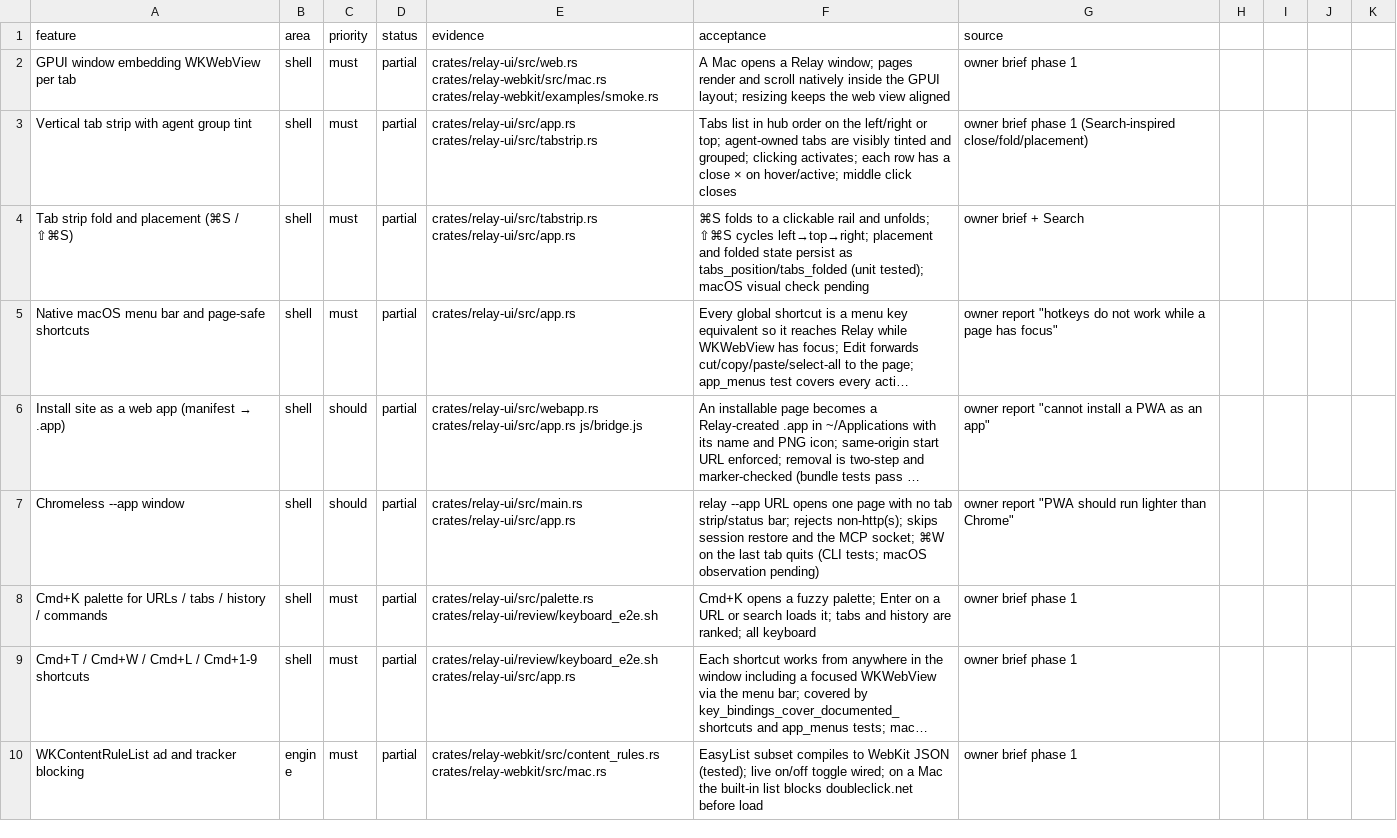
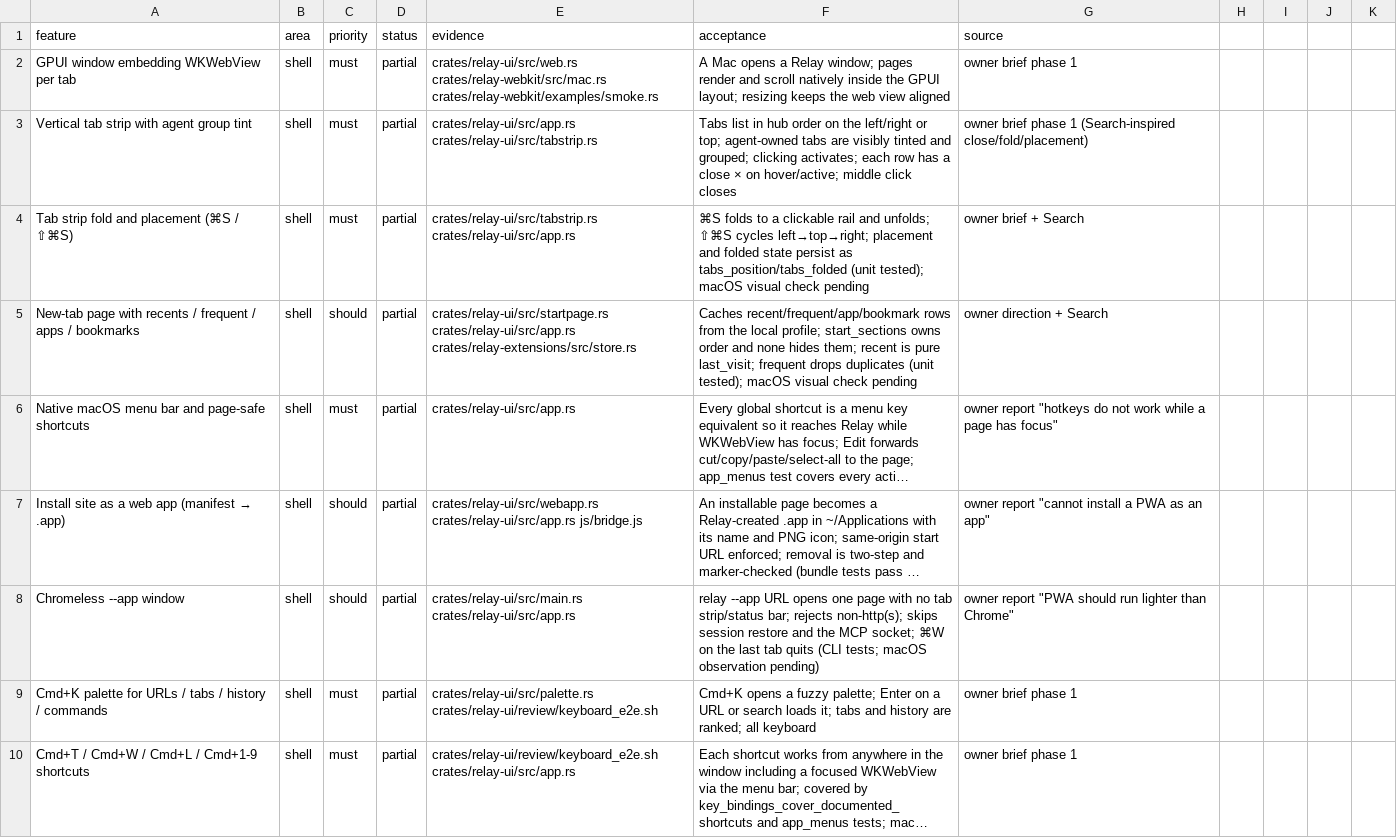
Before and after one commit to TomSzenessy/RelayBrowser, a CSV file: docs/product/features.csv, drawn as a sheet; only a part is shown; the shorter side is filled out with more unchanged rows; long unchanged cells end in …; the diff names each change by its address in the sheet, - before the commit and + after, or states it on an @@ line.

Commit message:
feat(start): a quiet new-tab page with recents, frequent sites, apps, and bookmarks (#47)
* feat(start): a quiet new-tab page with recents, frequent sites, apps, and bookmarks

The old welcome card is now the empty-profile state of a real start page: app name, one search field that opens the palette, and up to four sections from the local profile. Recent is pure last_visit order; Frequent is most-visited with recent URLs removed; Apps comes from installed web apps; Bookmarks show their folder. start_sections controls order and 'none' hides the sections; unknown values fall back to the default order. Data is cached and rebuilt only after a visit, bookmark/install/remove, or history clear.

Store gains recent_sites and frequent_sites with ranking tests; startpage.rs has section parsing, empty-profile, duplicate-suppression, and missing-metadata tests.

Refs #45

* fix(start): cap each section at five rows so four sections fit a 980x760 window

Refs #48

* fix(start): refresh the page after a Chrome import

The import changes history and bookmarks behind the cached start page. Rebuild it in the same action so the first blank tab is not stale.

Refs #48

---------

Co-authored-by: dsh <dsh@localhost>

```diff
--- a/docs/product/features.csv
+++ b/docs/product/features.csv
+row 5: New-tab page with recents / frequent / apps / bookmarks | shell | should | partial | crates/relay-ui/src/startpage.rs crates/relay-ui/src/app.rs crates/relay-extensions/src/store.rs | Caches recent/frequent/app/bookmark rows from the local profile; start_sections owns order and none hides them; recent is pure last_visit; frequent drops duplicates (unit tested); macOS visual check pending | owner direction + Search
```
Also changed, not shown: 8 other files.
